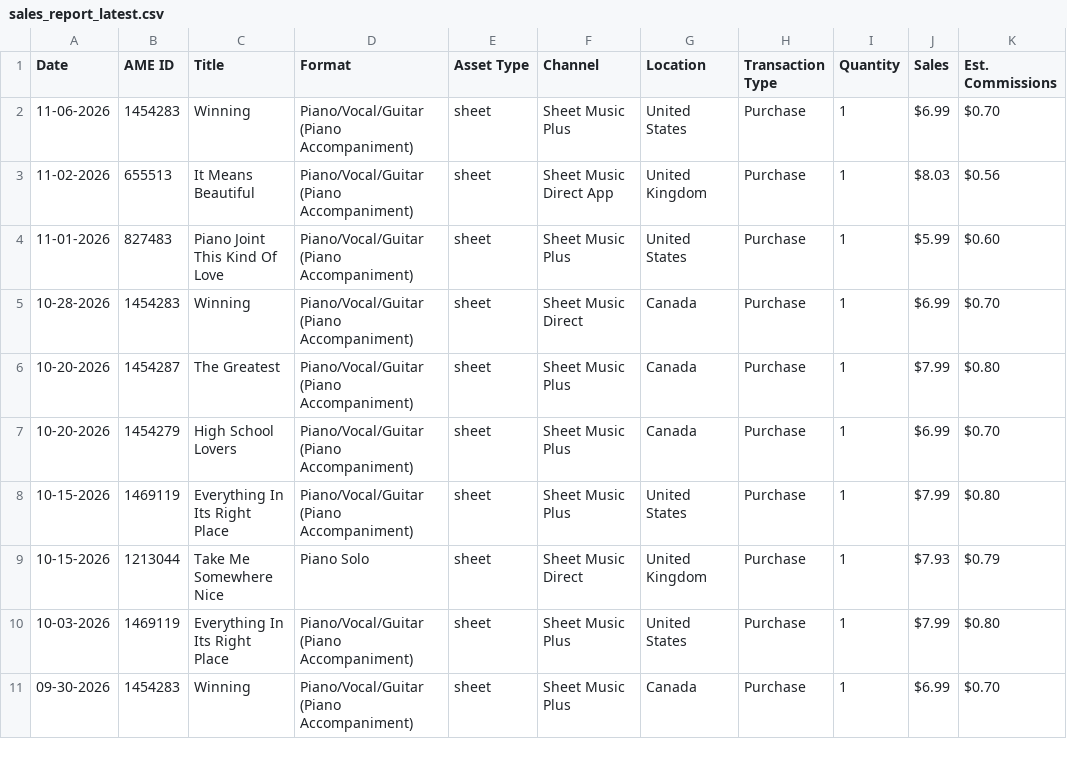
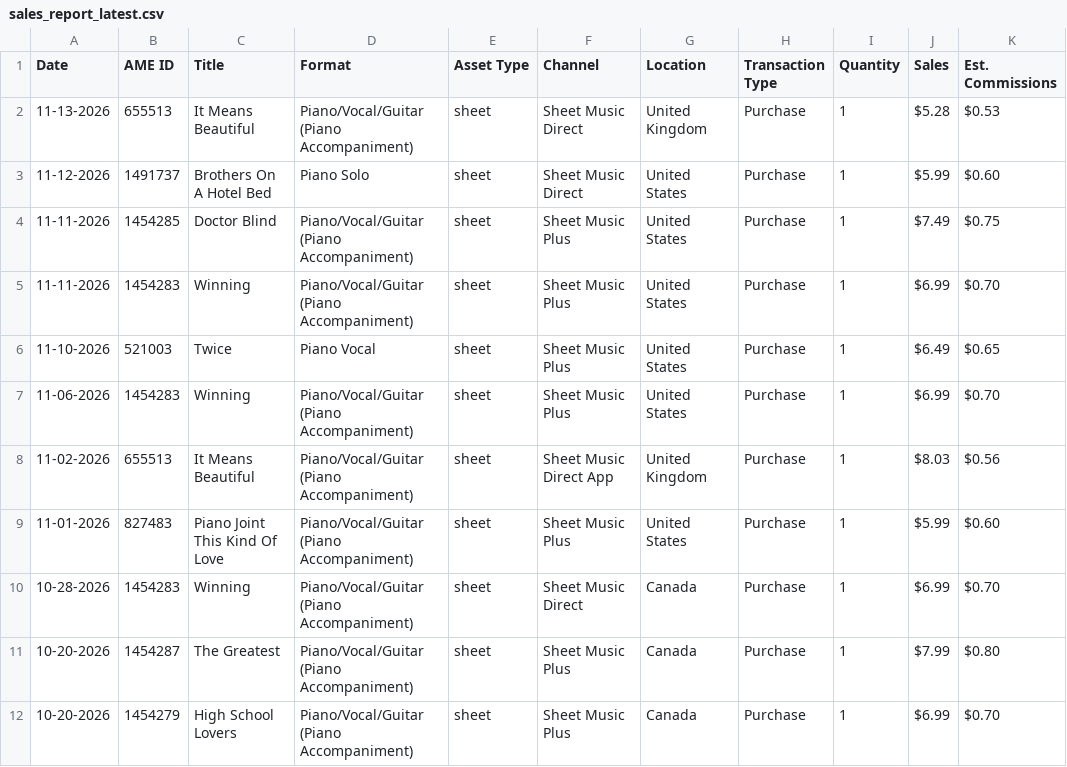
Before and after one commit to PrincessBari/sheet_music_sales_dashboard, a CSV file: data/raw/sales_report_latest.csv, drawn as a sheet; only a part is shown; the shorter side is filled out with more unchanged rows; the diff names each change by its address in the sheet, - before the commit and + after, or states it on an @@ line.

Commit message:
Weekly sales report update

```diff
--- a/data/raw/sales_report_latest.csv
+++ b/data/raw/sales_report_latest.csv
+row 2: 11-13-2026 | 655513 | It Means Beautiful | Piano/Vocal/Guitar (Piano Accompaniment) | sheet | Sheet Music Direct | United Kingdom | Purchase | 1 | $5.28 | $0.53
+row 3: 11-12-2026 | 1491737 | Brothers On A Hotel Bed | Piano Solo | sheet | Sheet Music Direct | United States | Purchase | 1 | $5.99 | $0.60
+row 4: 11-11-2026 | 1454285 | Doctor Blind | Piano/Vocal/Guitar (Piano Accompaniment) | sheet | Sheet Music Plus | United States | Purchase | 1 | $7.49 | $0.75
+row 5: 11-11-2026 | 1454283 | Winning | Piano/Vocal/Guitar (Piano Accompaniment) | sheet | Sheet Music Plus | United States | Purchase | 1 | $6.99 | $0.70
+row 6: 11-10-2026 | 521003 | Twice | Piano Vocal | sheet | Sheet Music Plus | United States | Purchase | 1 | $6.49 | $0.65
```
